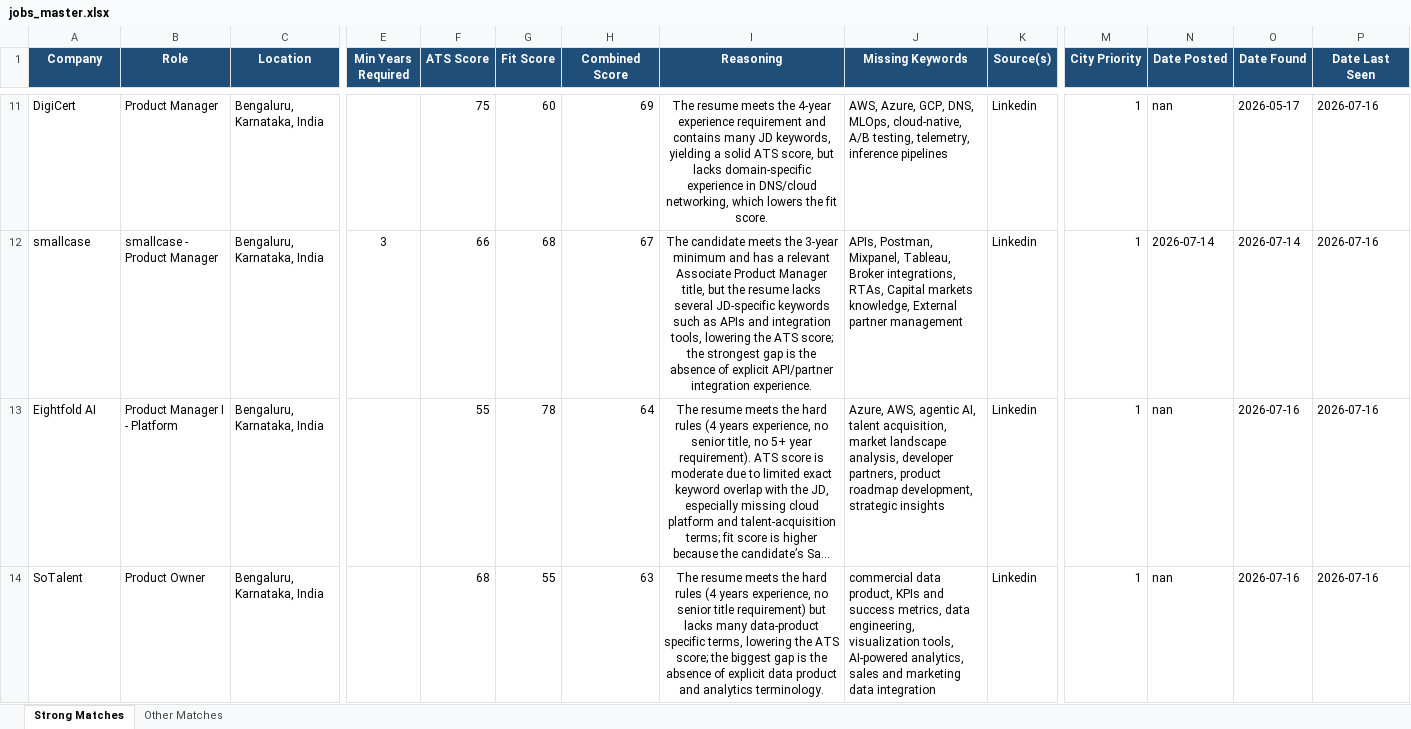
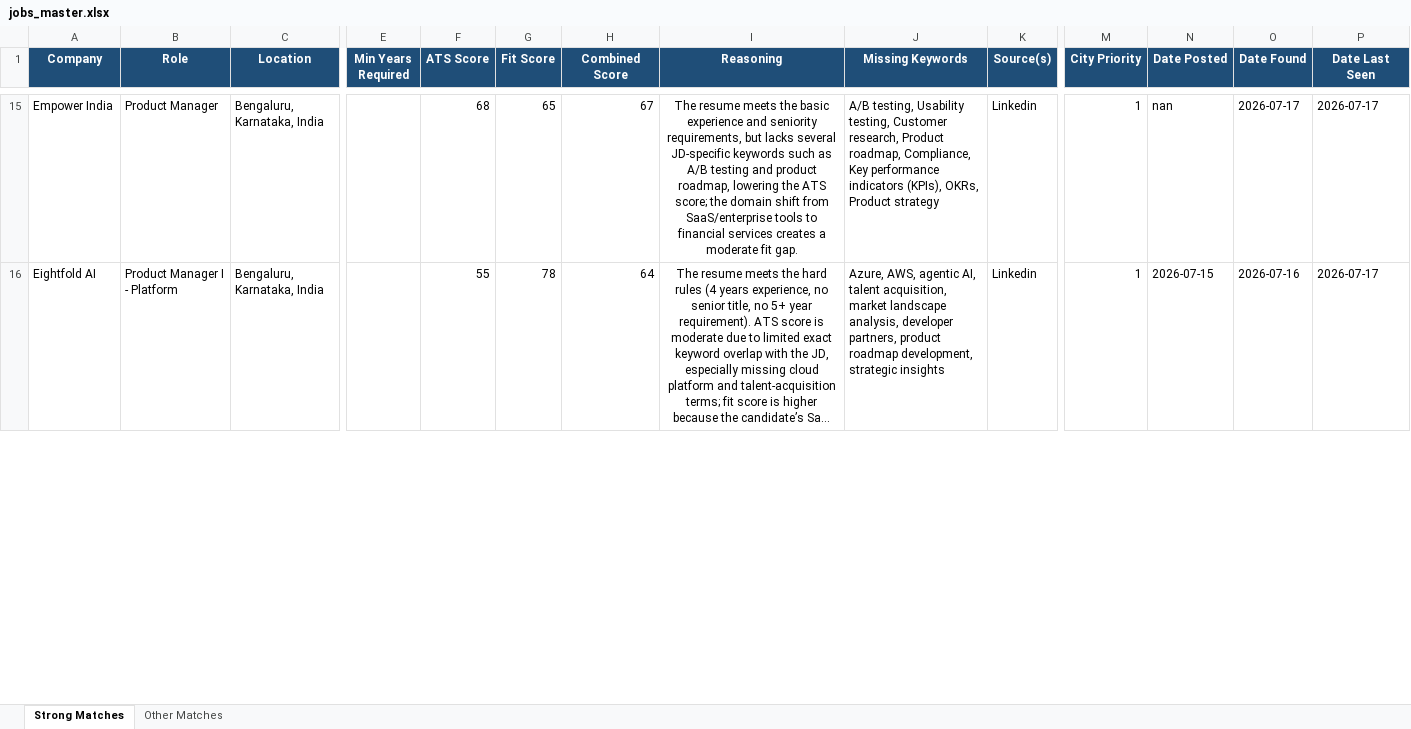
Before and after one commit to anirbanp19/Job-Tracker, an Excel workbook: output/jobs_master.xlsx, sheet Strong Matches, drawn as a sheet; only a part is shown, gaps mark what is left out; long unchanged cells end in …; values as stored, in another font and other column widths than the file's, no borders; removed rows and columns are numbered as before the commit, all else as after; rows hold the shown columns only; the diff covers the shown part only; the diff names each change by its address in the sheet, - before the commit and + after, or states it on an @@ line.

```diff
--- a/output/jobs_master.xlsx (sheet Strong Matches)
+++ b/output/jobs_master.xlsx (sheet Strong Matches)
-A15 (Company): DigiCert
+A15 (Company): Empower India
-F15 (ATS Score): 75
+F15 (ATS Score): 68
-G15 (Fit Score): 60
+G15 (Fit Score): 65
-H15 (Combined Score): 69
+H15 (Combined Score): 67
-I15 (Reasoning): …meets the 4-year experience requirement and contains many JD keywords, yielding a solid ATS score, but lacks domain-specific experience in DNS/cloud networking, which lowers the fit score.
+I15 (Reasoning): …meets the basic experience and seniority requirements, but lacks several JD-specific keywords such as A/B testing and product roadmap, lowering the ATS score; the domain shift from SaaS/enterprise tools to financial services creates a moderate fit gap.
-J15 (Missing Keywords): AWS, Azure, GCP, DNS, MLOps, cloud-native, A/B testing, telemetry, inference pipelines
+J15 (Missing Keywords): A/B testing, Usability testing, Customer research, Product roadmap, Compliance, Key performance indicators (KPIs), OKRs, Product strategy
-O15 (Date Found): 2026-05-17
+O15 (Date Found): 2026-07-17
-P15 (Date Last Seen): 2026-07-16
+P15 (Date Last Seen): 2026-07-17
-row 12: smallcase | smallcase - Product Manager | Bengaluru, Karnataka, India | 3 | 66 | 68 | 67 | The candidate meets the 3‑year minimum and has a relevant Associate Product Manager title, but the resume lacks several JD‑specific keywords such as APIs and integration tools, lowering the ATS score; the strongest gap is the absence of explicit API/partner integration experience. | APIs, Postman, Mixpanel, Tableau, Broker integrations, RTAs, Capital markets knowledge, External partner management | Linkedin | 1 | 2026-07-14 | 2026-07-14 | 2026-07-16
-N16 (Date Posted): nan
+N16 (Date Posted): 2026-07-15
-P16 (Date Last Seen): 2026-07-16
+P16 (Date Last Seen): 2026-07-17
-row 14: SoTalent | Product Owner | Bengaluru, Karnataka, India |  | 68 | 55 | 63 | The resume meets the hard rules (4 years experience, no senior title requirement) but lacks many data‑product specific terms, lowering the ATS score; the biggest gap is the absence of explicit data product and analytics terminology. | commercial data product, KPIs and success metrics, data engineering, visualization tools, AI‑powered analytics, sales and marketing data integration | Linkedin | 1 | nan | 2026-07-16 | 2026-07-16
```
Also changed, not shown: 8 added rows, 6 removed rows and 47 edited cells elsewhere in this sheet, sheet Other Matches, 1 other file.
